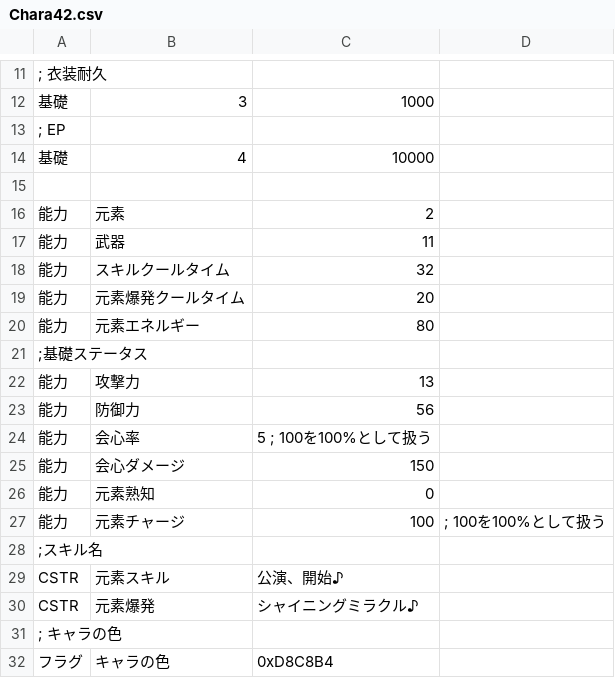
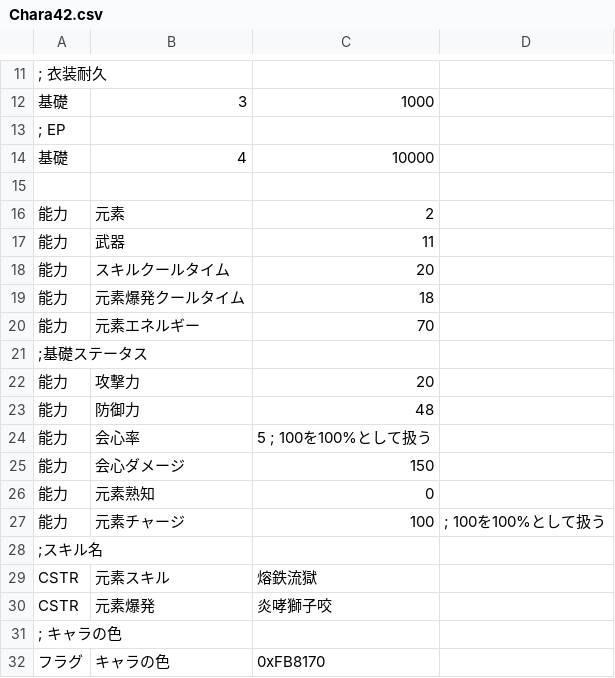
Before and after one commit to kokokomi/eragnsn, a CSV file: csv/Chara42.csv, drawn as a sheet; only a part is shown, gaps mark what is left out.

```diff
--- a/csv/Chara42.csv
+++ b/csv/Chara42.csv
@@ -17,8 +17,8 @@
 能力,武器,11
-能力,スキルクールタイム,32
-能力,元素爆発クールタイム,20
-能力,元素エネルギー,80
+能力,スキルクールタイム,20
+能力,元素爆発クールタイム,18
+能力,元素エネルギー,70
 ;基礎ステータス
-能力,攻撃力,13,
-能力,防御力,56,
+能力,攻撃力,20,
+能力,防御力,48,
 能力,会心率,5 ; 100を100%として扱う
@@ -28,5 +28,5 @@
 ;スキル名
-CSTR,元素スキル,公演、開始♪
-CSTR,元素爆発,シャイニングミラクル♪
+CSTR,元素スキル,熔鉄流獄
+CSTR,元素爆発,炎哮獅子咬
 ; キャラの色
-フラグ,キャラの色,0xD8C8B4
+フラグ,キャラの色,0xFB8170
```
Also changed, not shown: csv/Chara35.csv, csv/Chara40.csv, 13 other files.
